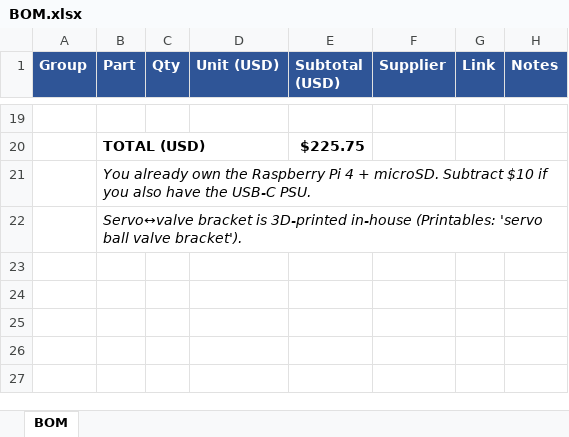
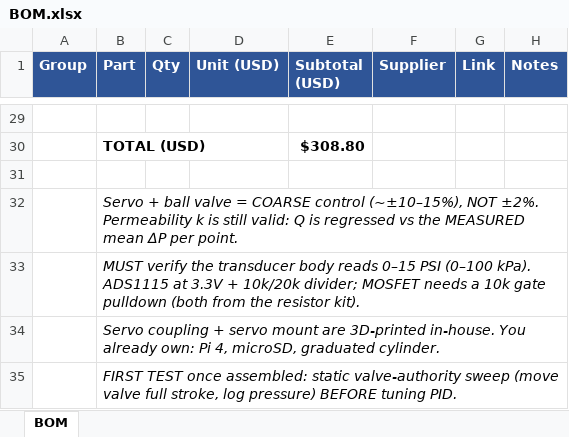
Before and after one commit to Salvadrn/membrane-rig, an Excel workbook: BOM.xlsx, sheet BOM, drawn as a sheet; only a part is shown, gaps mark what is left out; values as stored, in another font and other column widths than the file's, no borders; addresses are those after the commit; the diff covers the shown part only; the diff names each change by its address in the sheet, - before the commit and + after, or states it on an @@ line.

Commit message:
Apply design-review fixes; keep servo+ball valve (coarse control)
- config: sensor.type -> voltage_divider (0.5-4.5V sensor into ADS1115 3.3V + divider)
- config: tolerance_pct 2 -> 10 (ball valve is coarse; sequencer would never collect at 2%)
- BOM: remove 4-20mA-only 0.1% shunt; add fittings + electrical fixes from the audit
  (G1/4<->NPT adapter, tees, barbs, clamps, PTFE, barrel-jack pigtail, fuse,
   upstream needle valve, mount hardware, wire, bulk caps)
- README: 'Build review' section (thread mismatch, ADS wiring, MOSFET pulldown,
  bleed authority, coarse-control note, static valve-authority first test)

```diff
--- a/BOM.xlsx (sheet BOM)
+++ b/BOM.xlsx (sheet BOM)
-E30 (Subtotal (USD)): $225.75
+E30 (Subtotal (USD)): $308.80
+row 31: (empty)
-B32 (Part): You already own the Raspberry Pi 4 + microSD. Subtract $10 if you also have the USB-C PSU.
+B32 (Part): Servo + ball valve = COARSE control (~±10–15%), NOT ±2%. Permeability k is still valid: Q is regressed vs the MEASURED mean ΔP per point.
-B33 (Part): Servo↔valve bracket is 3D-printed in-house (Printables: 'servo ball valve bracket').
+B33 (Part): MUST verify the transducer body reads 0–15 PSI (0–100 kPa). ADS1115 at 3.3V + 10k/20k divider; MOSFET needs a 10k gate pulldown (both from the resistor kit).
+row 34:  | Servo coupling + servo mount are 3D-printed in-house. You already own: Pi 4, microSD, graduated cylinder.
+row 35:  | FIRST TEST once assembled: static valve-authority sweep (move valve full stroke, log pressure) BEFORE tuning PID.
```
Also changed, not shown: 11 added rows, 1 removed row and 13 edited cells elsewhere in this sheet, 3 other files.
